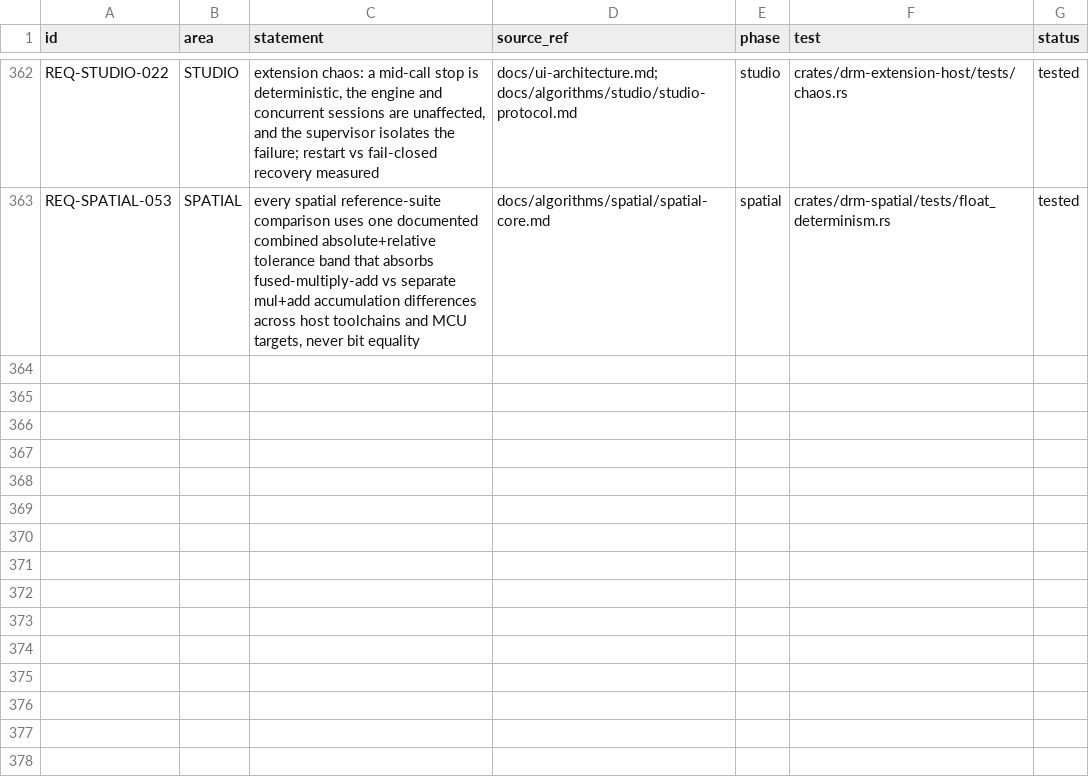
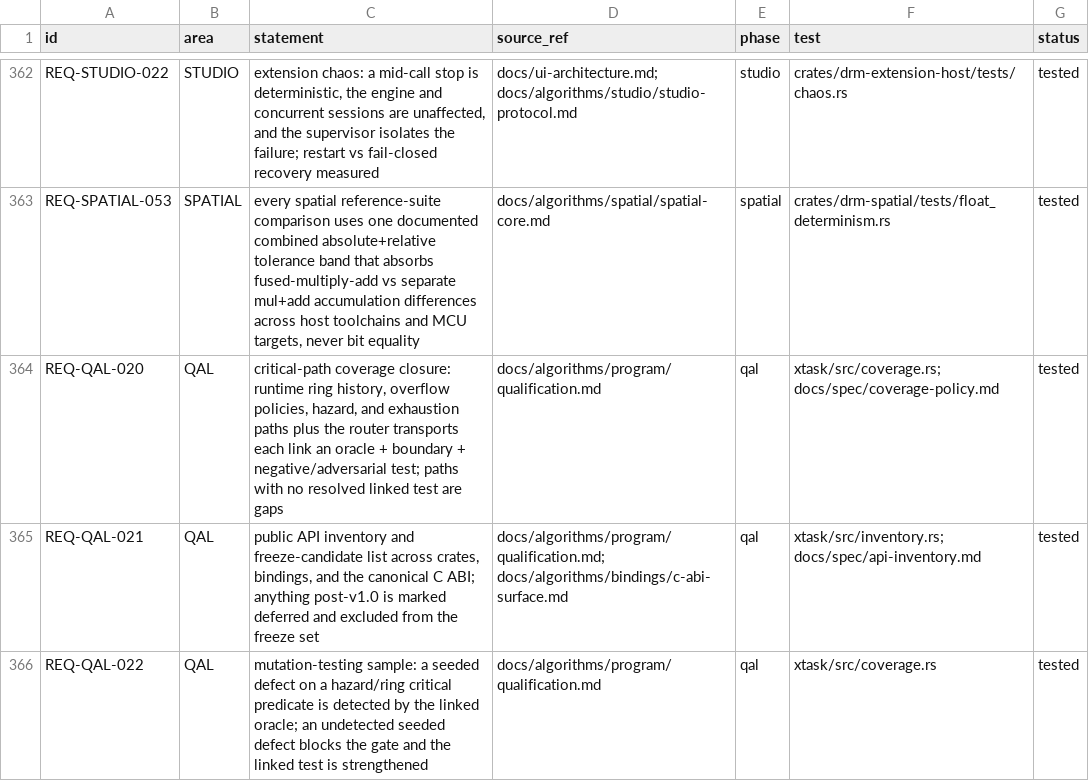
Before and after one commit to shakilapr/drm, a CSV file: docs/req/registry.csv, drawn as a sheet; only a part is shown, gaps mark what is left out.

```diff
--- a/docs/req/registry.csv
+++ b/docs/req/registry.csv
@@ -363 +363,4 @@ REQ-STUDIO-022,STUDIO,"extension chaos: a mid-call stop is deterministic, the en
 REQ-SPATIAL-053,SPATIAL,"every spatial reference-suite comparison uses one documented combined absolute+relative tolerance band that absorbs fused-multiply-add vs separate mul+add accumulation differences across host toolchains and MCU targets, never bit equality","docs/algorithms/spatial/spatial-core.md",spatial,crates/drm-spatial/tests/float_determinism.rs,tested
+REQ-QAL-020,QAL,"critical-path coverage closure: runtime ring history, overflow policies, hazard, and exhaustion paths plus the router transports each link an oracle + boundary + negative/adversarial test; paths with no resolved linked test are gaps","docs/algorithms/program/qualification.md",qal,xtask/src/coverage.rs; docs/spec/coverage-policy.md,tested
+REQ-QAL-021,QAL,"public API inventory and freeze-candidate list across crates, bindings, and the canonical C ABI; anything post-v1.0 is marked deferred and excluded from the freeze set","docs/algorithms/program/qualification.md; docs/algorithms/bindings/c-abi-surface.md",qal,xtask/src/inventory.rs; docs/spec/api-inventory.md,tested
+REQ-QAL-022,QAL,"mutation-testing sample: a seeded defect on a hazard/ring critical predicate is detected by the linked oracle; an undetected seeded defect blocks the gate and the linked test is strengthened","docs/algorithms/program/qualification.md",qal,xtask/src/coverage.rs,tested
```
Also changed, not shown: 19 other files.
